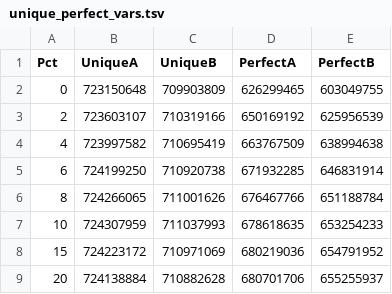
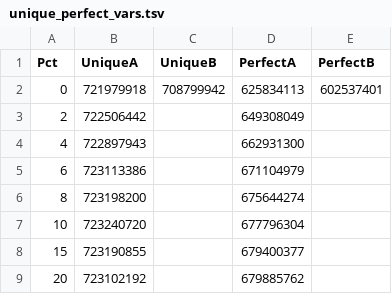
Before and after one commit to langmead-lab/FORGe-experiments, a TSV file: results/full_genome/unique_perfect_vars.tsv, drawn as a sheet; only a part is shown; the diff covers the shown part only.

```diff
--- a/results/full_genome/unique_perfect_vars.tsv
+++ b/results/full_genome/unique_perfect_vars.tsv
@@ -1,9 +1,9 @@
 Pct	UniqueA	UniqueB	PerfectA	PerfectB
-0	723150648	709903809	626299465	603049755
-2	723603107	710319166	650169192	625956539
-4	723997582	710695419	663767509	638994638
-6	724199250	710920738	671932285	646831914
-8	724266065	711001626	676467766	651188784
-10	724307959	711037993	678618635	653254233
-15	724223172	710971069	680219036	654791952
-20	724138884	710882628	680701706	655255937
+0	721979918	708799942	625834113	602537401	
+2	722506442		649308049	
+4	722897943		662931300	
+6	723113386		671104979	
+8	723198200		675644274	
+10	723240720		677796304	
+15	723190855		679400377	
+20	723102192		679885762	
```
Also changed, not shown: 1 removed row and 20 edited cells elsewhere in this file, 25 other files.
